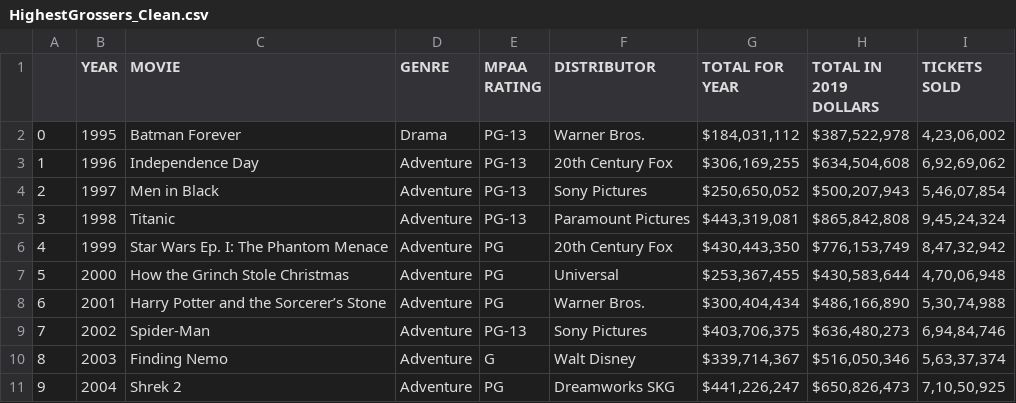
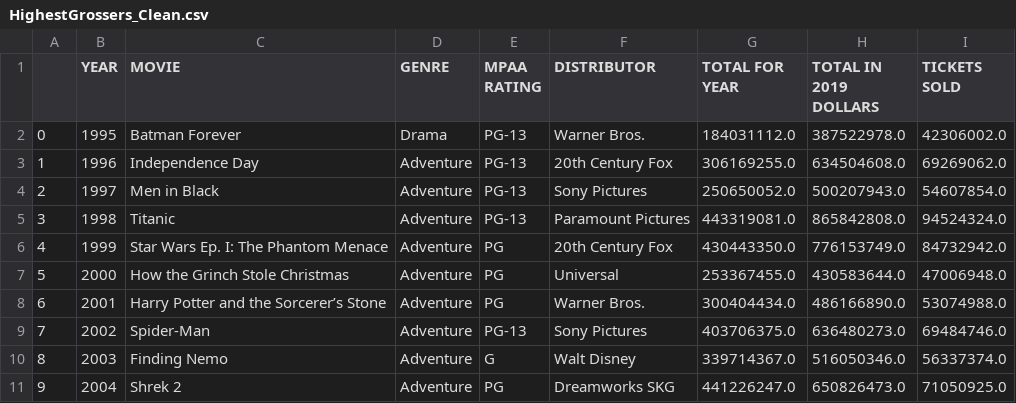
Before and after one commit to volkx075/NA_Movies_Market, a CSV file: Resources/HighestGrossers_Clean.csv, drawn as a sheet; only a part is shown; the diff covers the shown part only.

Commit message:
Update ipynb and Highest Grossers csv file.

```diff
--- a/Resources/HighestGrossers_Clean.csv
+++ b/Resources/HighestGrossers_Clean.csv
@@ -1,11 +1,11 @@
 ,YEAR,MOVIE,GENRE,MPAA RATING,DISTRIBUTOR,TOTAL FOR YEAR,TOTAL IN 2019 DOLLARS,TICKETS SOLD
-0,1995,Batman Forever,Drama,PG-13,Warner Bros.,"$184,031,112","$387,522,978","4,23,06,002"
-1,1996,Independence Day,Adventure,PG-13,20th Century Fox,"$306,169,255","$634,504,608","6,92,69,062"
-2,1997,Men in Black,Adventure,PG-13,Sony Pictures,"$250,650,052","$500,207,943","5,46,07,854"
-3,1998,Titanic,Adventure,PG-13,Paramount Pictures,"$443,319,081","$865,842,808","9,45,24,324"
-4,1999,Star Wars Ep. I: The Phantom Menace,Adventure,PG,20th Century Fox,"$430,443,350","$776,153,749","8,47,32,942"
-5,2000,How the Grinch Stole Christmas,Adventure,PG,Universal,"$253,367,455","$430,583,644","4,70,06,948"
-6,2001,Harry Potter and the Sorcerer’s Stone,Adventure,PG,Warner Bros.,"$300,404,434","$486,166,890","5,30,74,988"
-7,2002,Spider-Man,Adventure,PG-13,Sony Pictures,"$403,706,375","$636,480,273","6,94,84,746"
-8,2003,Finding Nemo,Adventure,G,Walt Disney,"$339,714,367","$516,050,346","5,63,37,374"
-9,2004,Shrek 2,Adventure,PG,Dreamworks SKG,"$441,226,247","$650,826,473","7,10,50,925"
+0,1995,Batman Forever,Drama,PG-13,Warner Bros.,184031112.0,387522978.0,42306002.0
+1,1996,Independence Day,Adventure,PG-13,20th Century Fox,306169255.0,634504608.0,69269062.0
+2,1997,Men in Black,Adventure,PG-13,Sony Pictures,250650052.0,500207943.0,54607854.0
+3,1998,Titanic,Adventure,PG-13,Paramount Pictures,443319081.0,865842808.0,94524324.0
+4,1999,Star Wars Ep. I: The Phantom Menace,Adventure,PG,20th Century Fox,430443350.0,776153749.0,84732942.0
+5,2000,How the Grinch Stole Christmas,Adventure,PG,Universal,253367455.0,430583644.0,47006948.0
+6,2001,Harry Potter and the Sorcerer’s Stone,Adventure,PG,Warner Bros.,300404434.0,486166890.0,53074988.0
+7,2002,Spider-Man,Adventure,PG-13,Sony Pictures,403706375.0,636480273.0,69484746.0
+8,2003,Finding Nemo,Adventure,G,Walt Disney,339714367.0,516050346.0,56337374.0
+9,2004,Shrek 2,Adventure,PG,Dreamworks SKG,441226247.0,650826473.0,71050925.0
```
Also changed, not shown: 51 edited cells elsewhere in this file, 1 other file.
